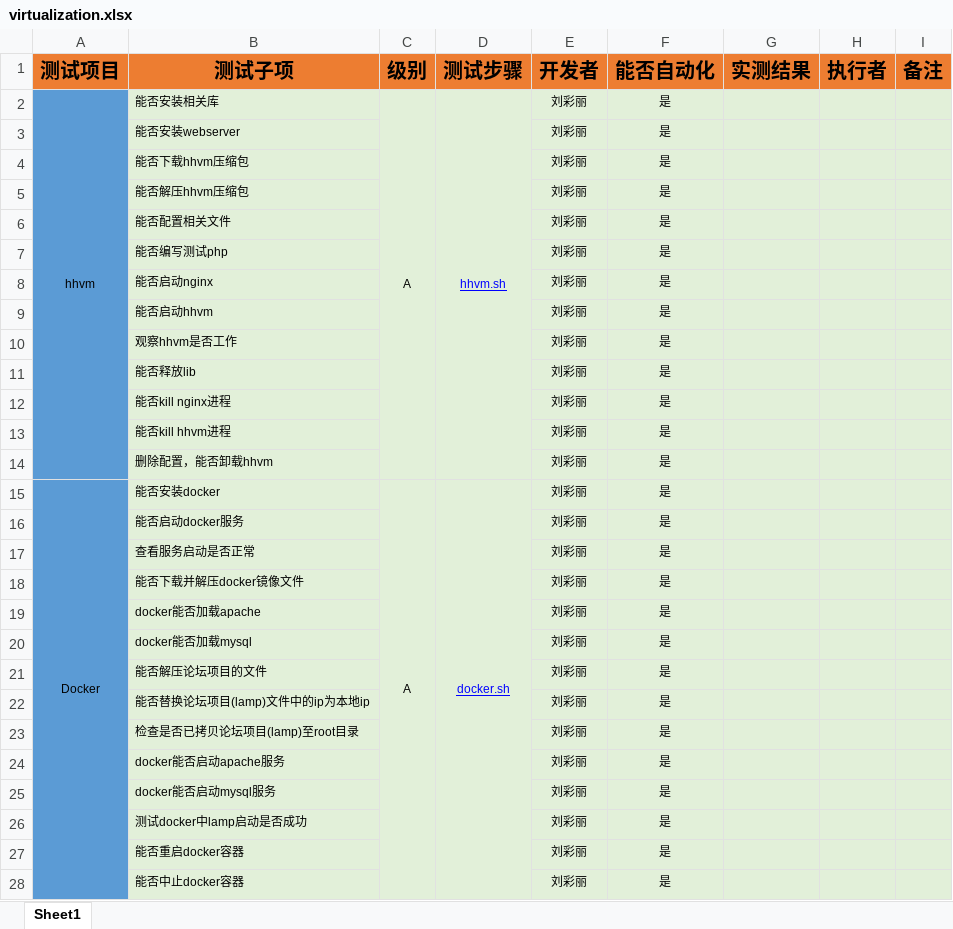
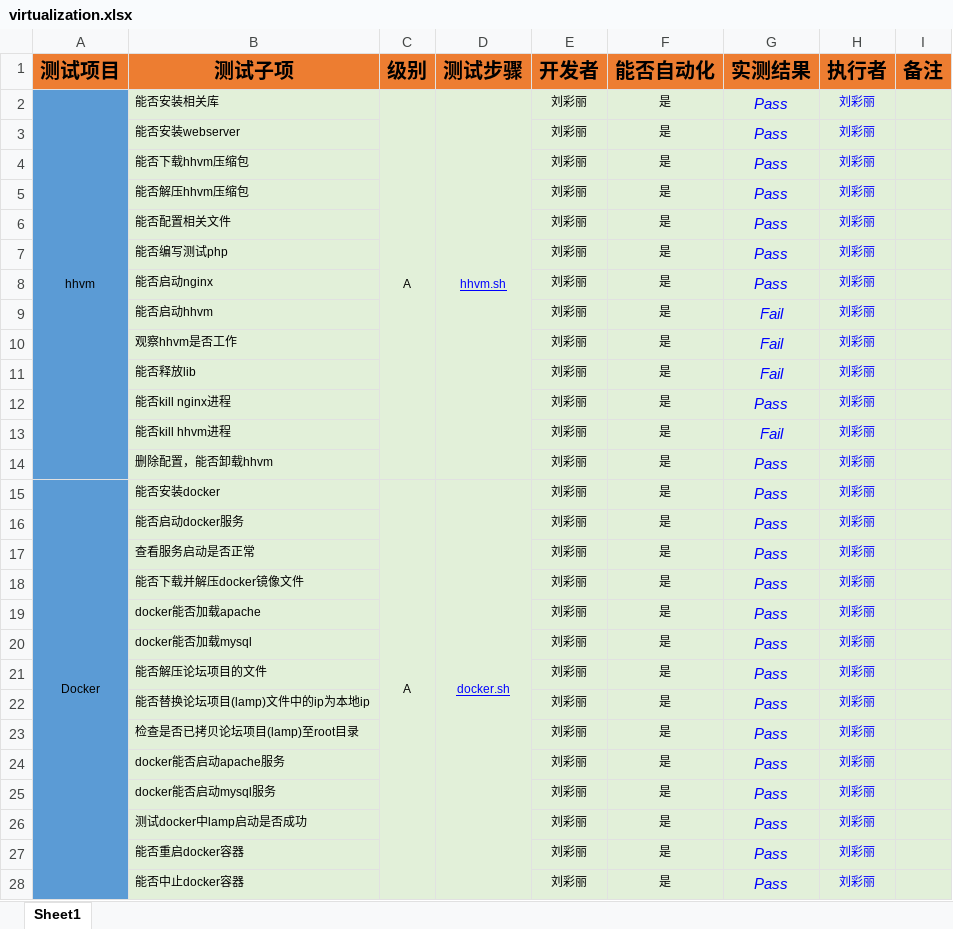
Before and after one commit to open-estuary/test-definitions, an Excel workbook: virtualization.xlsx, sheet Sheet1, drawn as a sheet; only a part is shown; values as stored, in another font and other column widths than the file's, no borders; charts and pictures and conditional formats not drawn; the diff covers the shown part only; the diff names each change by its address in the sheet, - before the commit and + after, or states it on an @@ line.

```diff
--- a/virtualization.xlsx (sheet Sheet1)
+++ b/virtualization.xlsx (sheet Sheet1)
-G2:G8 (实测结果): (empty)
+G2:G8 (实测结果): Pass
-H2:H28 (执行者): (empty)
+H2:H28 (执行者): 刘彩丽
-G9:G11 (实测结果): (empty)
+G9:G11 (实测结果): Fail
-G12 (实测结果): (empty)
+G12 (实测结果): Pass
-G13 (实测结果): (empty)
+G13 (实测结果): Fail
-G14:G28 (实测结果): (empty)
+G14:G28 (实测结果): Pass
```
Also changed, not shown: 54 edited cells elsewhere in this sheet, charts or pictures, 1 other file.
